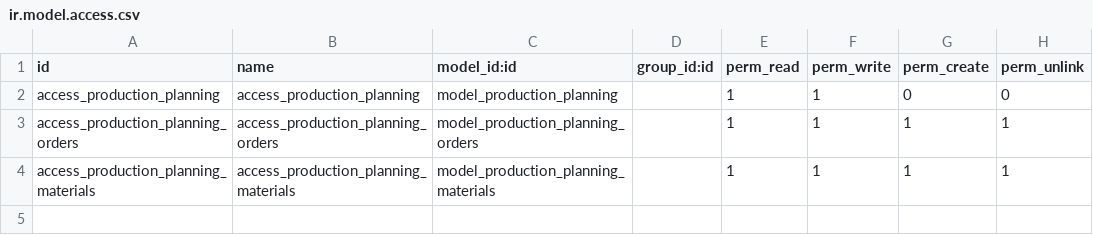
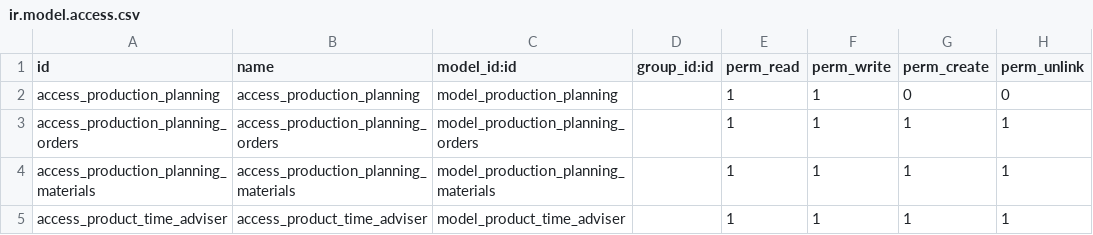
Before and after one commit to Pexego/PXGO_00064_2014_PHA, a CSV file: project-addons/stock_available/security/ir.model.access.csv, drawn as a sheet.

Commit message:
Compute order estimated_time and adviser time.

```diff
--- a/project-addons/stock_available/security/ir.model.access.csv
+++ b/project-addons/stock_available/security/ir.model.access.csv
@@ -4 +4,2 @@ access_production_planning_orders,access_production_planning_orders,model_produc
 access_production_planning_materials,access_production_planning_materials,model_production_planning_materials,,1,1,1,1
+access_product_time_adviser,access_product_time_adviser,model_product_time_adviser,,1,1,1,1
```
Also changed, not shown: 7 other files.
